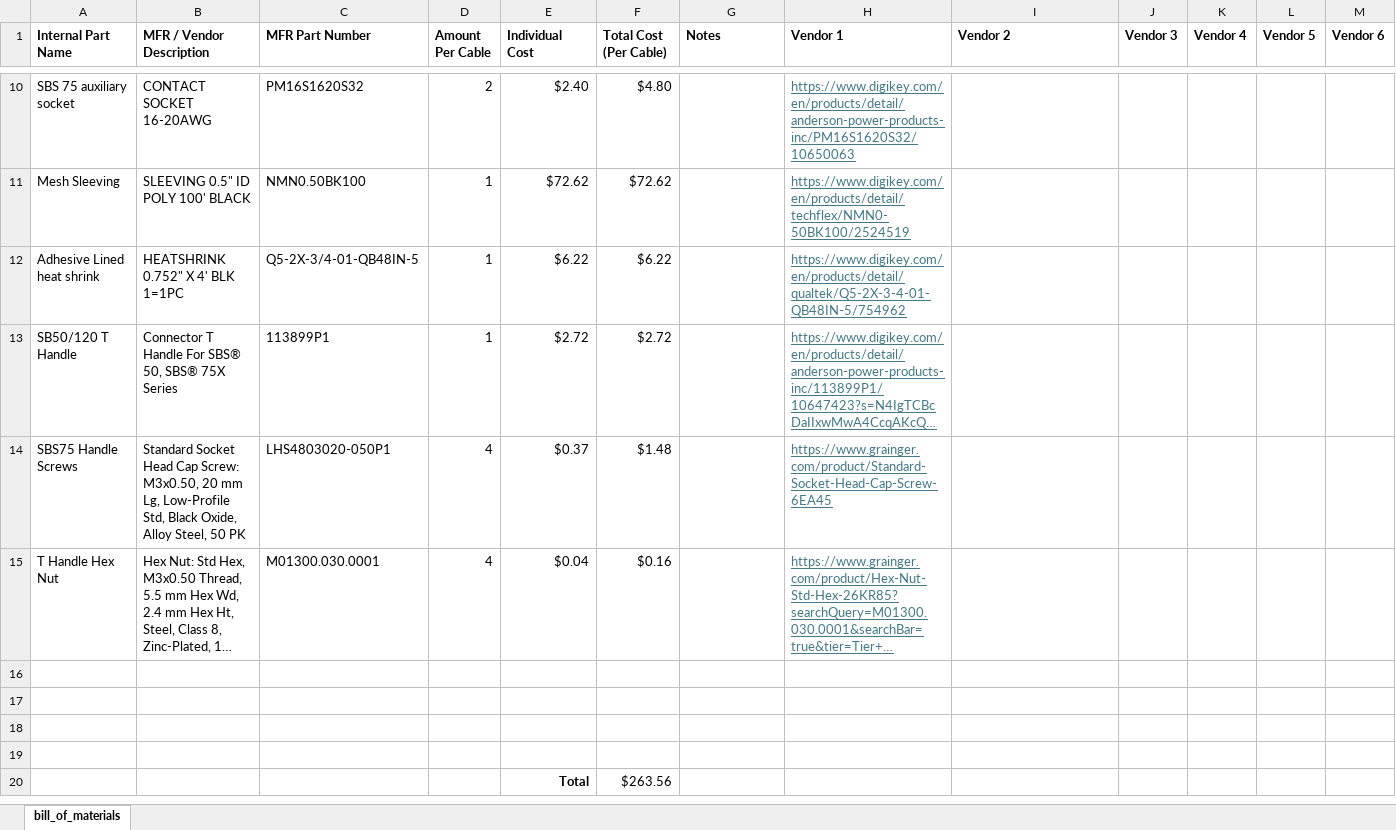
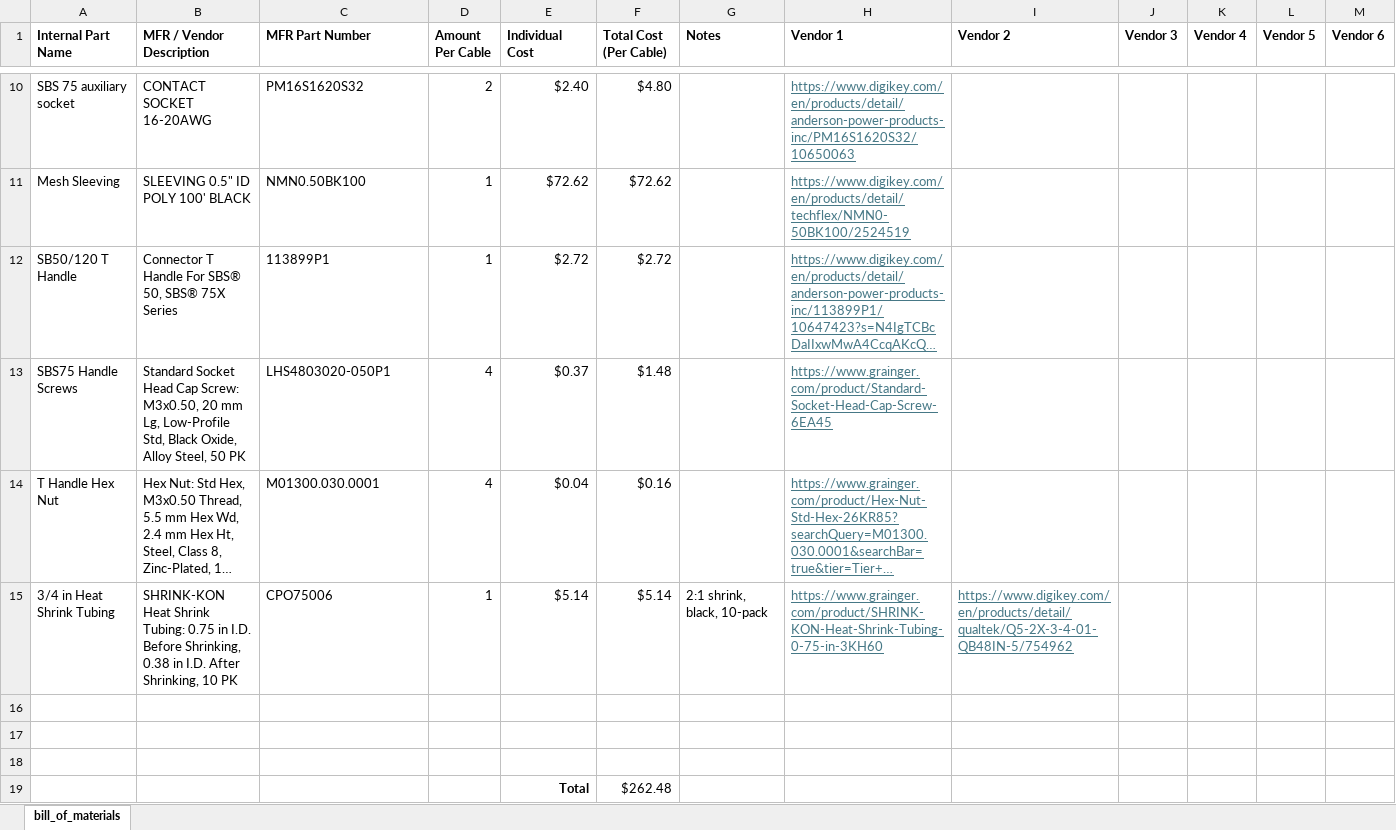
Before and after one commit to ARTS-Laboratory/Battery-Lab-Hardware, an Excel workbook: accessories/cable-2/cable-2.xlsx, sheet bill_of_materials, drawn as a sheet; only a part is shown, gaps mark what is left out; long unchanged cells end in …; values as stored, in another font and other column widths than the file's, no borders; removed rows and columns are numbered as before the commit, all else as after; the diff names each change by its address in the sheet, - before the commit and + after, or states it on an @@ line.

```diff
--- a/accessories/cable-2/cable-2.xlsx (sheet bill_of_materials)
+++ b/accessories/cable-2/cable-2.xlsx (sheet bill_of_materials)
-row 12: Adhesive Lined heat shrink | HEATSHRINK 0.752" X 4' BLK 1=1PC | Q5-2X-3/4-01-QB48IN-5 | 1 | $6.22 | $6.22 |  | https://www.digikey.com/en/products/detail/qualtek/Q5-2X-3-4-01-QB48IN-5/754962
+row 15: 3/4 in Heat Shrink Tubing | SHRINK-KON Heat Shrink Tubing: 0.75 in I.D. Before Shrinking, 0.38 in I.D. After Shrinking, 10 PK | CPO75006 | 1 | $5.14 | $5.14 | 2:1 shrink, black, 10-pack | https://www.grainger.com/product/SHRINK-KON-Heat-Shrink-Tubing-0-75-in-3KH60 | https://www.digikey.com/en/products/detail/qualtek/Q5-2X-3-4-01-QB48IN-5/754962
-row 19: (empty)
+row 19:  |  |  |  | Total | $262.48
-row 20:  |  |  |  | Total | $263.56
```
Also changed, not shown: cyclers/nhr-9200-three-cell-parallel/V0.1.0/NHR-parallel-V0.1.0.xlsx.
